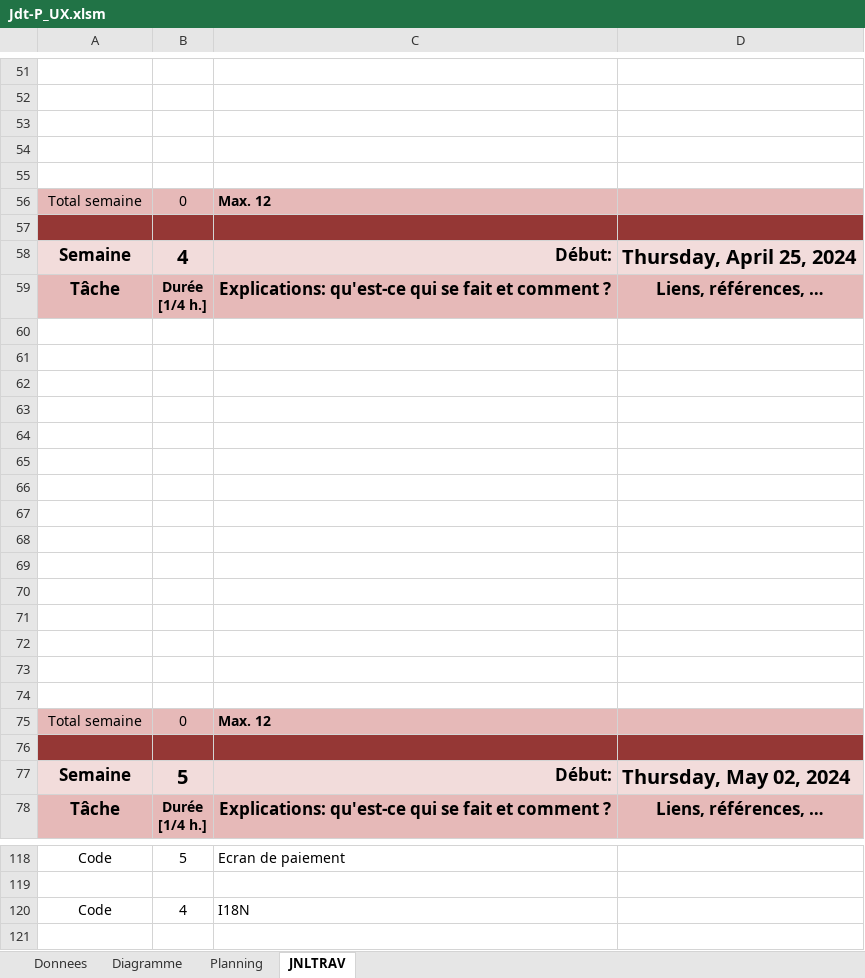
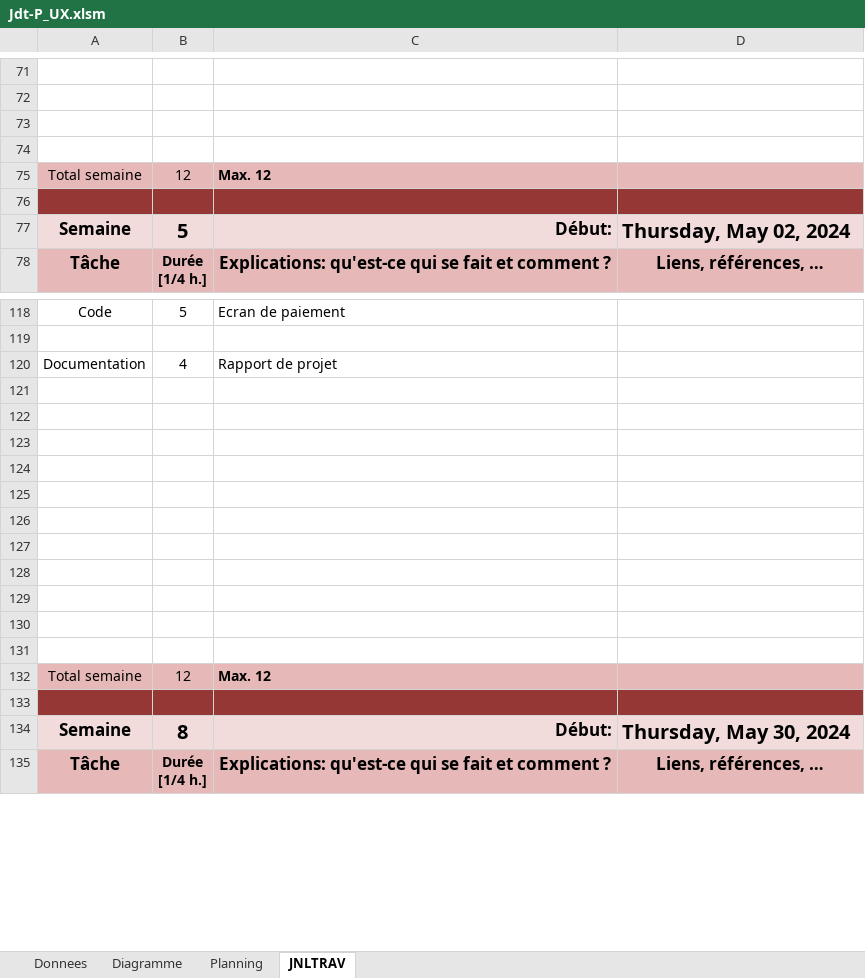
Before and after one commit to YannScerri/UX-RATP, an Excel workbook: Jdt-P_UX.xlsm, sheet JNLTRAV, drawn as a sheet; only a part is shown, gaps mark what is left out; the shorter side is filled out with more unchanged rows; values as stored, in another font and other column widths than the file's, no borders; charts and pictures not drawn; removed rows and columns are numbered as before the commit, all else as after; the diff covers the shown part only; the diff names each change by its address in the sheet, - before the commit and + after, or states it on an @@ line.

```diff
--- a/Jdt-P_UX.xlsm (sheet JNLTRAV)
+++ b/Jdt-P_UX.xlsm (sheet JNLTRAV)
-row 55: (empty)
-B75: 0
+B75: 12
-row 57: (empty)
-row 60: (empty)
-row 61: (empty)
-row 62: (empty)
-row 63: (empty)
-row 64: (empty)
-row 65: (empty)
-row 66: (empty)
-row 67: (empty)
-row 68: (empty)
-row 69: (empty)
-row 70: (empty)
-row 71: (empty)
-row 72: (empty)
-row 73: (empty)
-row 74: (empty)
-row 75: Total semaine | 0 | Max. 12
-row 120: Code | 4 | I18N
+row 120: Documentation | 4 | Rapport de projet
```
Also changed, not shown: 21 added rows, 3 removed rows and 7 edited cells elsewhere in this sheet, sheet Planning, sheet Diagramme, sheet Donnees, charts or pictures, 45 other files.
